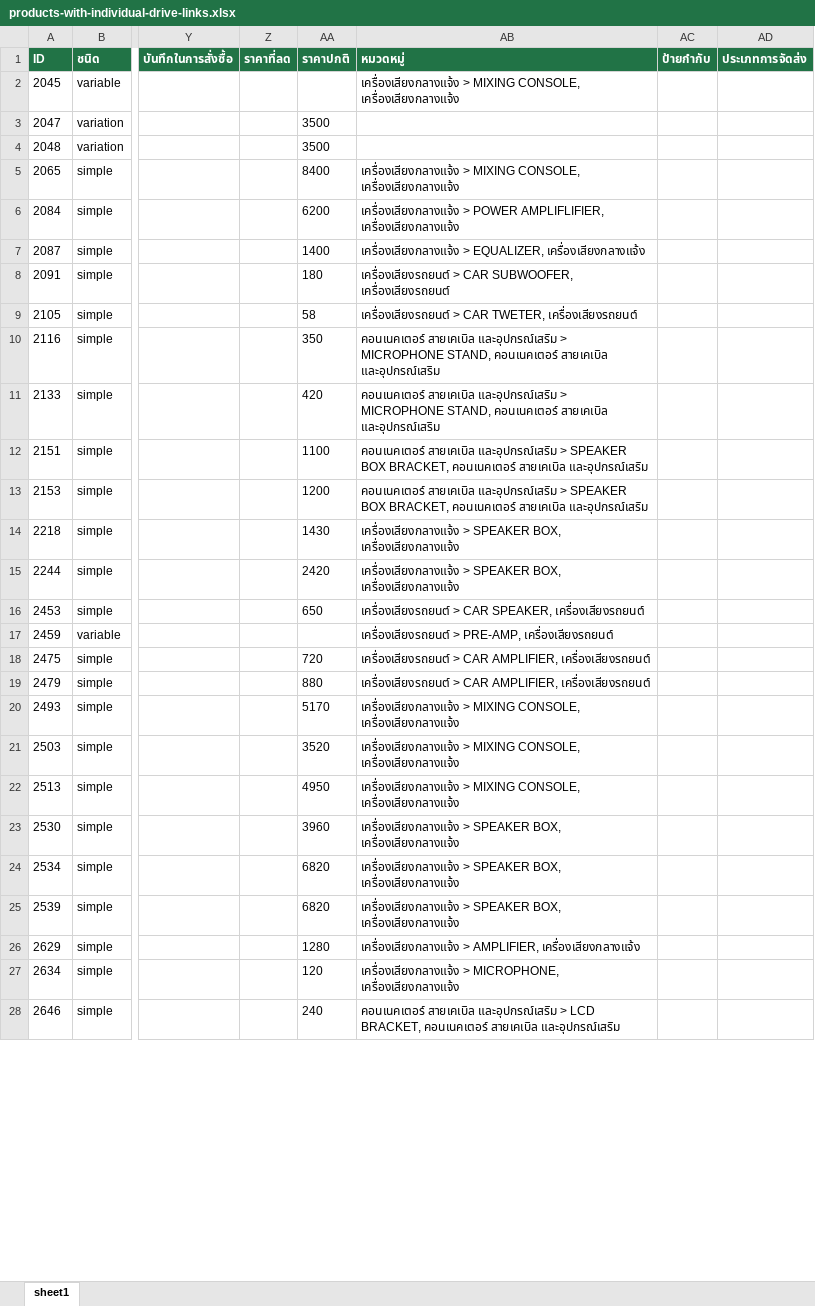
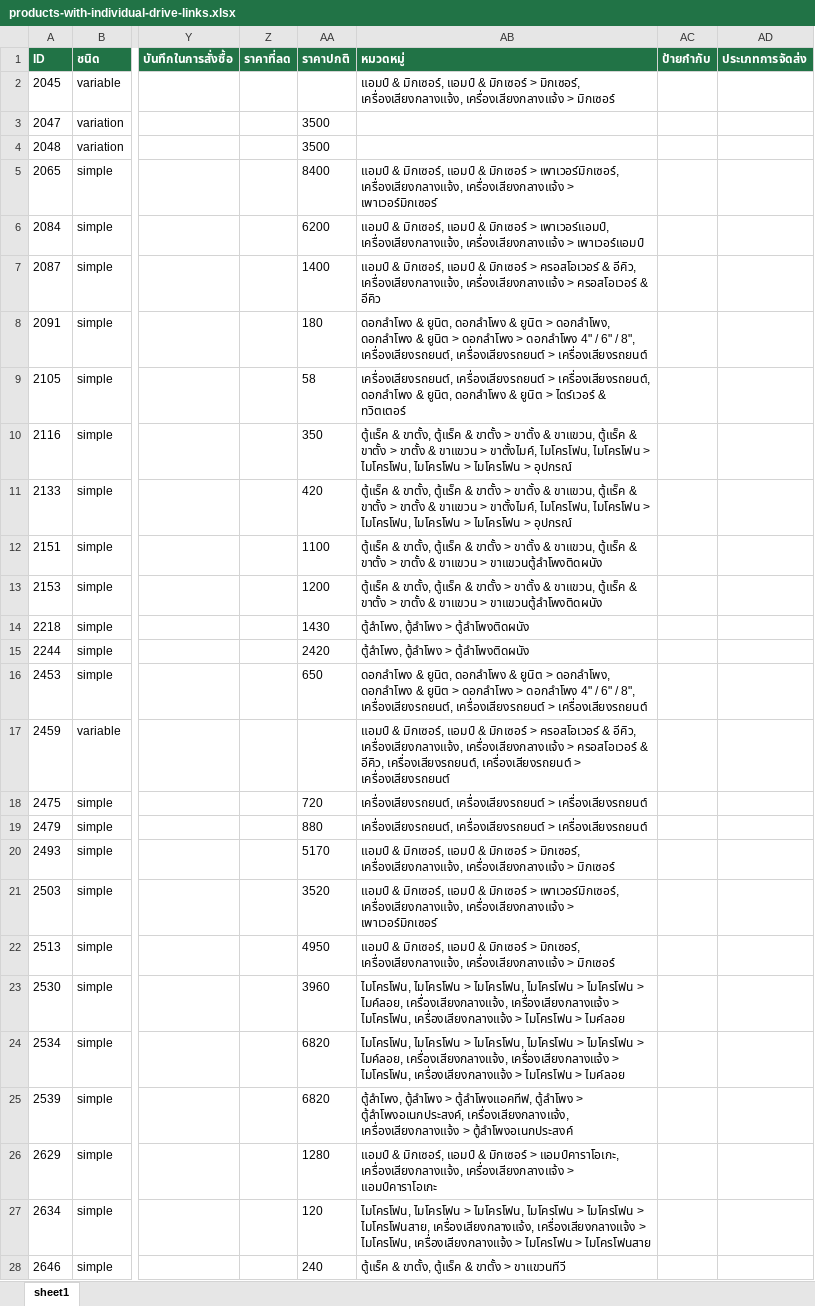
Before and after one commit to F4y03/sml-sales-dashboard, an Excel workbook: product-image-drive-output/products-with-individual-drive-links.xlsx, sheet sheet1, drawn as a sheet; only a part is shown, gaps mark what is left out; values as stored, in another font and other column widths than the file's, no borders; the diff covers the shown part only; the diff names each change by its address in the sheet, - before the commit and + after, or states it on an @@ line.

```diff
--- a/product-image-drive-output/products-with-individual-drive-links.xlsx (sheet sheet1)
+++ b/product-image-drive-output/products-with-individual-drive-links.xlsx (sheet sheet1)
-AB2 (หมวดหมู่): เครื่องเสียงกลางแจ้ง > MIXING CONSOLE, เครื่องเสียงกลางแจ้ง
+AB2 (หมวดหมู่): แอมป์ & มิกเซอร์, แอมป์ & มิกเซอร์ > มิกเซอร์, เครื่องเสียงกลางแจ้ง, เครื่องเสียงกลางแจ้ง > มิกเซอร์
-AB5 (หมวดหมู่): เครื่องเสียงกลางแจ้ง > MIXING CONSOLE, เครื่องเสียงกลางแจ้ง
+AB5 (หมวดหมู่): แอมป์ & มิกเซอร์, แอมป์ & มิกเซอร์ > เพาเวอร์มิกเซอร์, เครื่องเสียงกลางแจ้ง, เครื่องเสียงกลางแจ้ง > เพาเวอร์มิกเซอร์
-AB6 (หมวดหมู่): เครื่องเสียงกลางแจ้ง > POWER AMPLIFLIFIER, เครื่องเสียงกลางแจ้ง
+AB6 (หมวดหมู่): แอมป์ & มิกเซอร์, แอมป์ & มิกเซอร์ > เพาเวอร์แอมป์, เครื่องเสียงกลางแจ้ง, เครื่องเสียงกลางแจ้ง > เพาเวอร์แอมป์
-AB7 (หมวดหมู่): เครื่องเสียงกลางแจ้ง > EQUALIZER, เครื่องเสียงกลางแจ้ง
+AB7 (หมวดหมู่): แอมป์ & มิกเซอร์, แอมป์ & มิกเซอร์ > ครอสโอเวอร์ & อีคิว, เครื่องเสียงกลางแจ้ง, เครื่องเสียงกลางแจ้ง > ครอสโอเวอร์ & อีคิว
-AB8 (หมวดหมู่): เครื่องเสียงรถยนต์ > CAR SUBWOOFER, เครื่องเสียงรถยนต์
+AB8 (หมวดหมู่): ดอกลำโพง & ยูนิต, ดอกลำโพง & ยูนิต > ดอกลำโพง, ดอกลำโพง & ยูนิต > ดอกลำโพง > ดอกลำโพง 4" / 6" / 8", เครื่องเสียงรถยนต์, เครื่องเสียงรถยนต์ > เครื่องเสียงรถยนต์
-AB9 (หมวดหมู่): เครื่องเสียงรถยนต์ > CAR TWETER, เครื่องเสียงรถยนต์
+AB9 (หมวดหมู่): เครื่องเสียงรถยนต์, เครื่องเสียงรถยนต์ > เครื่องเสียงรถยนต์, ดอกลำโพง & ยูนิต, ดอกลำโพง & ยูนิต > ไดร์เวอร์ & ทวิตเตอร์
-AB10:AB11 (หมวดหมู่): คอนเนคเตอร์ สายเคเบิล และอุปกรณ์เสริม > MICROPHONE STAND, คอนเนคเตอร์ สายเคเบิล และอุปกรณ์เสริม
+AB10:AB11 (หมวดหมู่): ตู้แร็ค & ขาตั้ง, ตู้แร็ค & ขาตั้ง > ขาตั้ง & ขาแขวน, ตู้แร็ค & ขาตั้ง > ขาตั้ง & ขาแขวน > ขาตั้งไมค์, ไมโครโฟน, ไมโครโฟน > ไมโครโฟน, ไมโครโฟน > ไมโครโฟน > อุปกรณ์
-AB12:AB13 (หมวดหมู่): คอนเนคเตอร์ สายเคเบิล และอุปกรณ์เสริม > SPEAKER BOX BRACKET, คอนเนคเตอร์ สายเคเบิล และอุปกรณ์เสริม
+AB12:AB13 (หมวดหมู่): ตู้แร็ค & ขาตั้ง, ตู้แร็ค & ขาตั้ง > ขาตั้ง & ขาแขวน, ตู้แร็ค & ขาตั้ง > ขาตั้ง & ขาแขวน > ขาแขวนตู้ลำโพงติดผนัง
-AB14:AB15 (หมวดหมู่): เครื่องเสียงกลางแจ้ง > SPEAKER BOX, เครื่องเสียงกลางแจ้ง
+AB14:AB15 (หมวดหมู่): ตู้ลำโพง, ตู้ลำโพง > ตู้ลำโพงติดผนัง
-AB16 (หมวดหมู่): เครื่องเสียงรถยนต์ > CAR SPEAKER, เครื่องเสียงรถยนต์
+AB16 (หมวดหมู่): ดอกลำโพง & ยูนิต, ดอกลำโพง & ยูนิต > ดอกลำโพง, ดอกลำโพง & ยูนิต > ดอกลำโพง > ดอกลำโพง 4" / 6" / 8", เครื่องเสียงรถยนต์, เครื่องเสียงรถยนต์ > เครื่องเสียงรถยนต์
-AB17 (หมวดหมู่): เครื่องเสียงรถยนต์ > PRE-AMP, เครื่องเสียงรถยนต์
+AB17 (หมวดหมู่): แอมป์ & มิกเซอร์, แอมป์ & มิกเซอร์ > ครอสโอเวอร์ & อีคิว, เครื่องเสียงกลางแจ้ง, เครื่องเสียงกลางแจ้ง > ครอสโอเวอร์ & อีคิว, เครื่องเสียงรถยนต์, เครื่องเสียงรถยนต์ > เครื่องเสียงรถยนต์
-AB18:AB19 (หมวดหมู่): เครื่องเสียงรถยนต์ > CAR AMPLIFIER, เครื่องเสียงรถยนต์
+AB18:AB19 (หมวดหมู่): เครื่องเสียงรถยนต์, เครื่องเสียงรถยนต์ > เครื่องเสียงรถยนต์
-AB20 (หมวดหมู่): เครื่องเสียงกลางแจ้ง > MIXING CONSOLE, เครื่องเสียงกลางแจ้ง
+AB20 (หมวดหมู่): แอมป์ & มิกเซอร์, แอมป์ & มิกเซอร์ > มิกเซอร์, เครื่องเสียงกลางแจ้ง, เครื่องเสียงกลางแจ้ง > มิกเซอร์
-AB21 (หมวดหมู่): เครื่องเสียงกลางแจ้ง > MIXING CONSOLE, เครื่องเสียงกลางแจ้ง
+AB21 (หมวดหมู่): แอมป์ & มิกเซอร์, แอมป์ & มิกเซอร์ > เพาเวอร์มิกเซอร์, เครื่องเสียงกลางแจ้ง, เครื่องเสียงกลางแจ้ง > เพาเวอร์มิกเซอร์
-AB22 (หมวดหมู่): เครื่องเสียงกลางแจ้ง > MIXING CONSOLE, เครื่องเสียงกลางแจ้ง
+AB22 (หมวดหมู่): แอมป์ & มิกเซอร์, แอมป์ & มิกเซอร์ > มิกเซอร์, เครื่องเสียงกลางแจ้ง, เครื่องเสียงกลางแจ้ง > มิกเซอร์
-AB23:AB24 (หมวดหมู่): เครื่องเสียงกลางแจ้ง > SPEAKER BOX, เครื่องเสียงกลางแจ้ง
+AB23:AB24 (หมวดหมู่): ไมโครโฟน, ไมโครโฟน > ไมโครโฟน, ไมโครโฟน > ไมโครโฟน > ไมค์ลอย, เครื่องเสียงกลางแจ้ง, เครื่องเสียงกลางแจ้ง > ไมโครโฟน, เครื่องเสียงกลางแจ้ง > ไมโครโฟน > ไมค์ลอย
-AB25 (หมวดหมู่): เครื่องเสียงกลางแจ้ง > SPEAKER BOX, เครื่องเสียงกลางแจ้ง
+AB25 (หมวดหมู่): ตู้ลำโพง, ตู้ลำโพง > ตู้ลำโพงแอคทีฟ, ตู้ลำโพง > ตู้ลำโพงอเนกประสงค์, เครื่องเสียงกลางแจ้ง, เครื่องเสียงกลางแจ้ง > ตู้ลำโพงอเนกประสงค์
-AB26 (หมวดหมู่): เครื่องเสียงกลางแจ้ง > AMPLIFIER, เครื่องเสียงกลางแจ้ง
+AB26 (หมวดหมู่): แอมป์ & มิกเซอร์, แอมป์ & มิกเซอร์ > แอมป์คาราโอเกะ, เครื่องเสียงกลางแจ้ง, เครื่องเสียงกลางแจ้ง > แอมป์คาราโอเกะ
-AB27 (หมวดหมู่): เครื่องเสียงกลางแจ้ง > MICROPHONE, เครื่องเสียงกลางแจ้ง
+AB27 (หมวดหมู่): ไมโครโฟน, ไมโครโฟน > ไมโครโฟน, ไมโครโฟน > ไมโครโฟน > ไมโครโฟนสาย, เครื่องเสียงกลางแจ้ง, เครื่องเสียงกลางแจ้ง > ไมโครโฟน, เครื่องเสียงกลางแจ้ง > ไมโครโฟน > ไมโครโฟนสาย
-AB28 (หมวดหมู่): คอนเนคเตอร์ สายเคเบิล และอุปกรณ์เสริม > LCD BRACKET, คอนเนคเตอร์ สายเคเบิล และอุปกรณ์เสริม
+AB28 (หมวดหมู่): ตู้แร็ค & ขาตั้ง, ตู้แร็ค & ขาตั้ง > ขาแขวนทีวี
```
Also changed, not shown: 721 edited cells elsewhere in this sheet, 29 other files.
